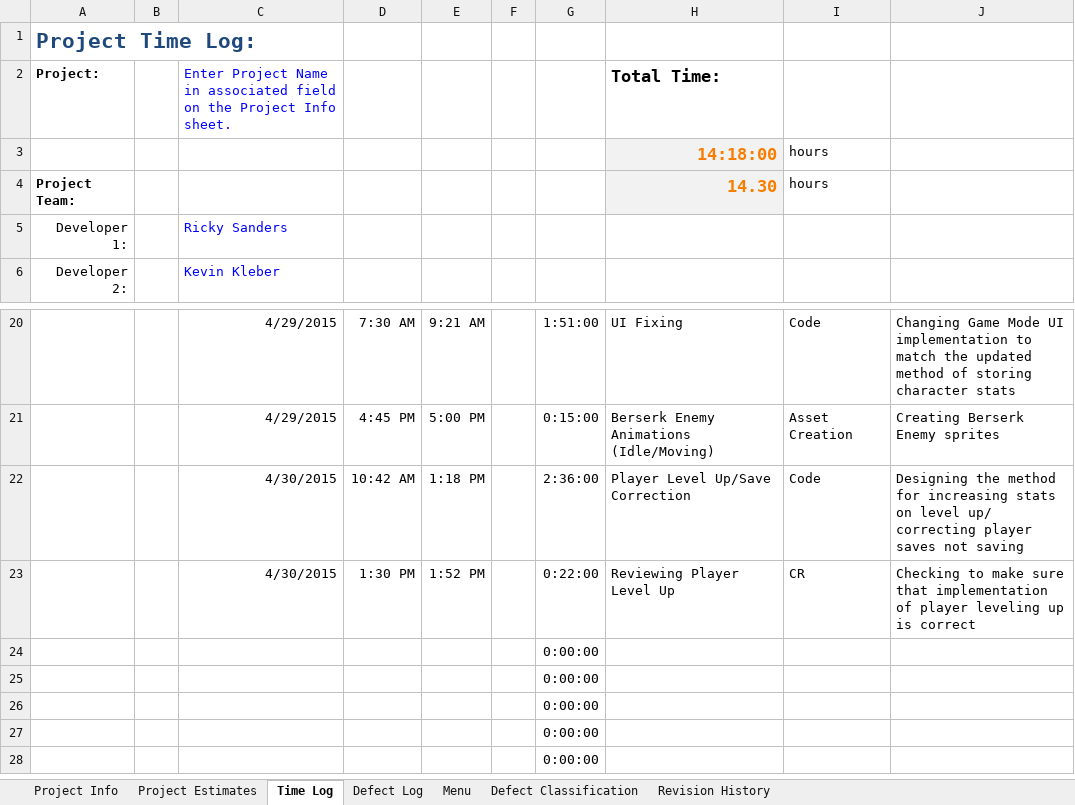
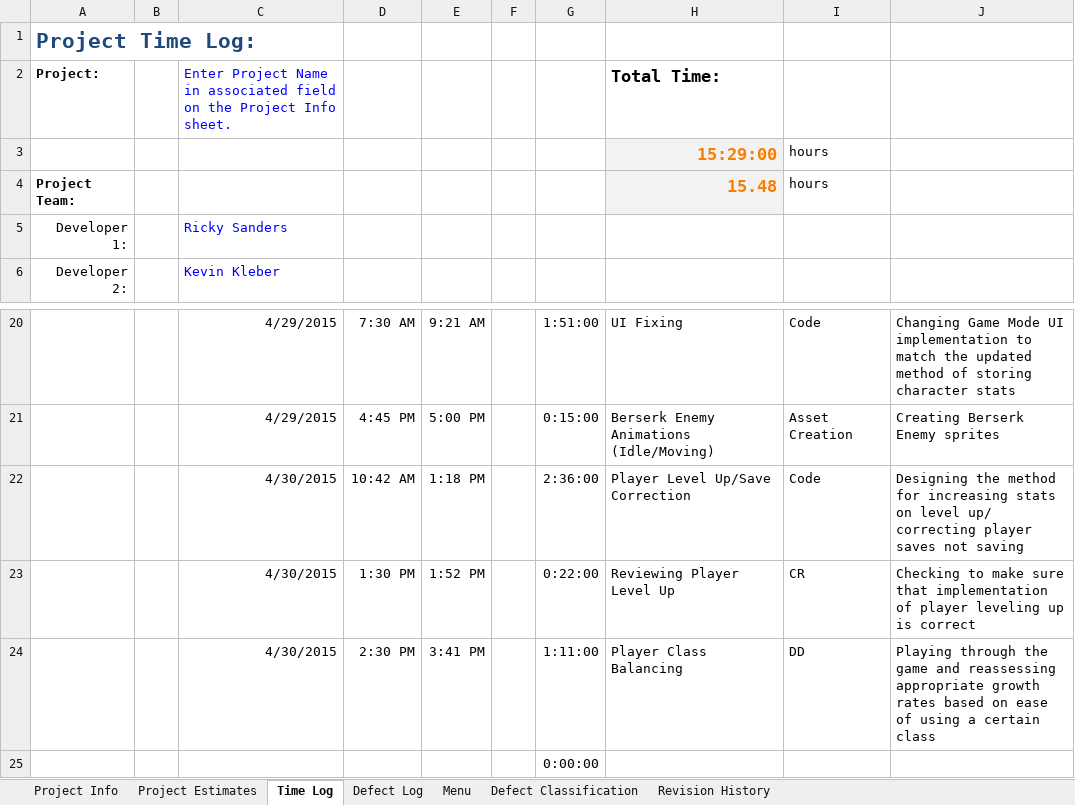
Before and after one commit to sspangler/SD4OnlineGame, an Excel workbook: SD4_kkleber_sohlrich_rsanders_sspangler/SD4_kkleber_sohlrich_rsanders_sspangler/Documents/SD4_rsanders_timelog.xlsx, sheet Time Log, drawn as a sheet; only a part is shown, gaps mark what is left out; the shorter side is filled out with more unchanged rows; values as stored, in another font and other column widths than the file's, no borders; removed rows and columns are numbered as before the commit, all else as after; the diff names each change by its address in the sheet, - before the commit and + after, or states it on an @@ line.

Commit message:
Updated berserk/charge enemy types to used idle sprite as base image; Text on EXP bar is black now; lowered volume in game scene to 0.5; starting stats/growth rates for each class altered

```diff
--- a/SD4_kkleber_sohlrich_rsanders_sspangler/SD4_kkleber_sohlrich_rsanders_sspangler/Documents/SD4_rsanders_timelog.xlsx (sheet Time Log)
+++ b/SD4_kkleber_sohlrich_rsanders_sspangler/SD4_kkleber_sohlrich_rsanders_sspangler/Documents/SD4_rsanders_timelog.xlsx (sheet Time Log)
-H3: 14:18:00
+H3: 15:29:00
-H4: 14.30
+H4: 15.48
-row 24:  |  |  |  |  |  | 0:00:00
+row 24:  |  | 4/30/2015 | 2:30 PM | 3:41 PM |  | 1:11:00 | Player Class Balancing | DD | Playing through the game and reassessing appropriate growth rates based on ease of using a certain class
```
Also changed, not shown: 8 other files.
